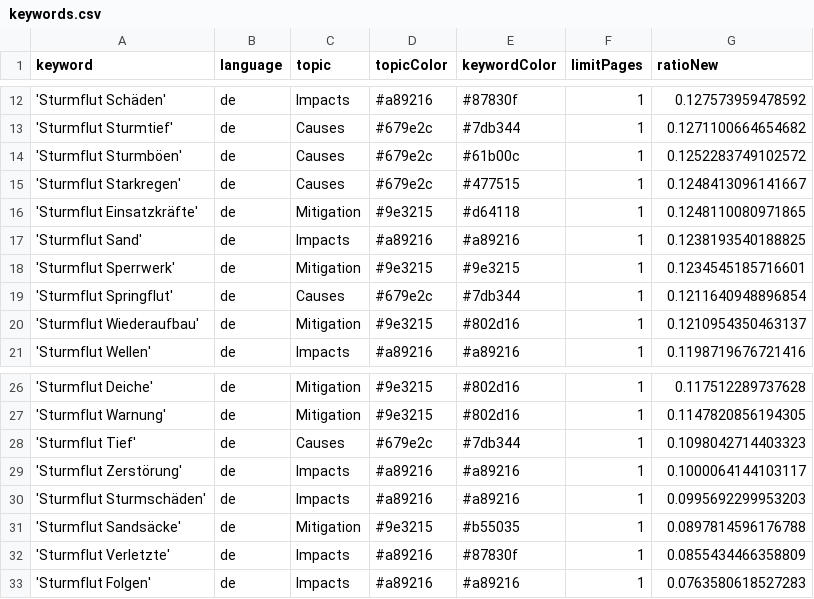
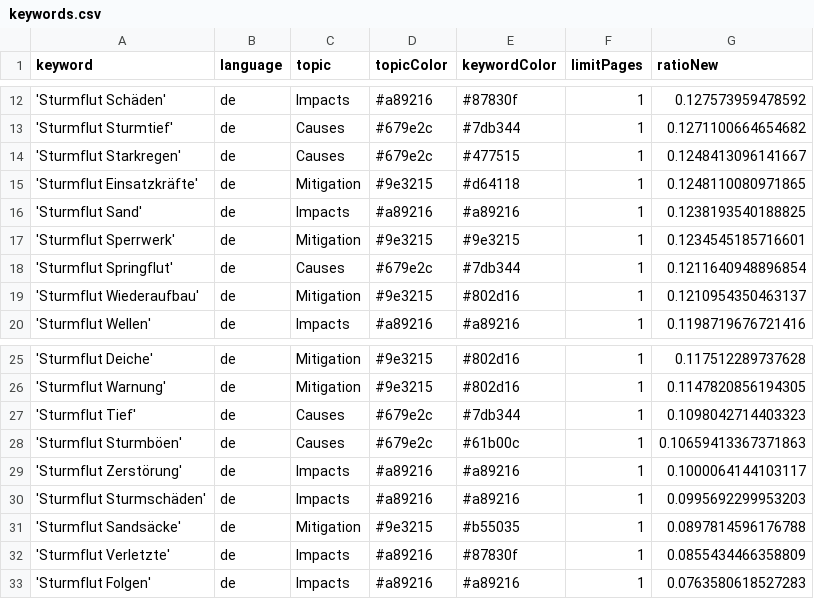
Before and after one commit to MomoMusic/winterIsComing2, a CSV file: keywords.csv, drawn as a sheet; only a part is shown, gaps mark what is left out.

Commit message:
Commit from GitHub Actions (harvest:0.0)

```diff
--- a/keywords.csv
+++ b/keywords.csv
@@ -13,3 +13,2 @@ keyword,language,topic,topicColor,keywordColor,limitPages,ratioNew
 'Sturmflut Sturmtief',de,Causes,#679e2c,#7db344,1,0.1271100664654682
-'Sturmflut Sturmböen',de,Causes,#679e2c,#61b00c,1,0.1252283749102572
 'Sturmflut Starkregen',de,Causes,#679e2c,#477515,1,0.1248413096141667
@@ -28,2 +27,3 @@ keyword,language,topic,topicColor,keywordColor,limitPages,ratioNew
 'Sturmflut Tief',de,Causes,#679e2c,#7db344,1,0.1098042714403323
+'Sturmflut Sturmböen',de,Causes,#679e2c,#61b00c,1,0.10659413367371863
 'Sturmflut Zerstörung',de,Impacts,#a89216,#a89216,1,0.1000064144103117
```
